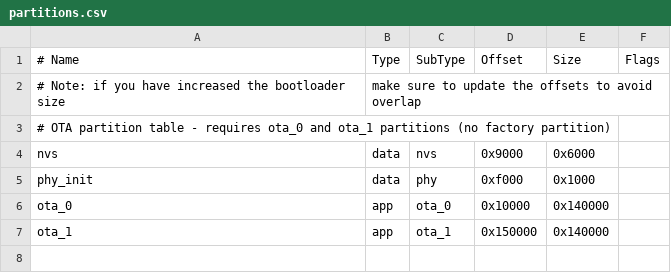
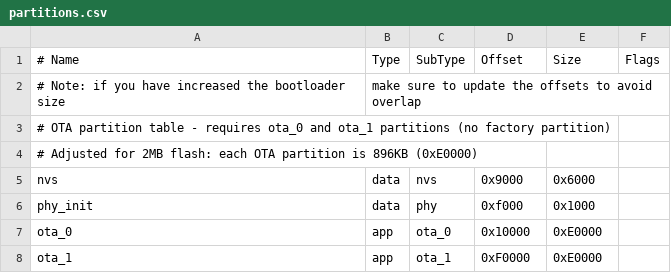
Before and after one commit to NewDayNaz/CameraMotionRig, a CSV file: camera_fysetc_e4/partitions.csv, drawn as a sheet.

Commit message:
partition size for 2mb flash

```diff
--- a/camera_fysetc_e4/partitions.csv
+++ b/camera_fysetc_e4/partitions.csv
@@ -3,5 +3,6 @@
 # OTA partition table - requires ota_0 and ota_1 partitions (no factory partition)
+# Adjusted for 2MB flash: each OTA partition is 896KB (0xE0000)
 nvs,      data, nvs,     0x9000,  0x6000,
 phy_init, data, phy,     0xf000,  0x1000,
-ota_0,    app,  ota_0,   0x10000, 0x140000,
-ota_1,    app,  ota_1,   0x150000,0x140000,
+ota_0,    app,  ota_0,   0x10000, 0xE0000,
+ota_1,    app,  ota_1,   0xF0000, 0xE0000,
```
Also changed, not shown: 1 other file.
